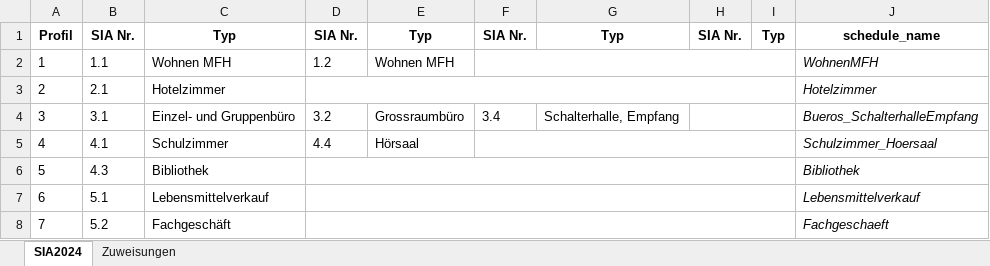
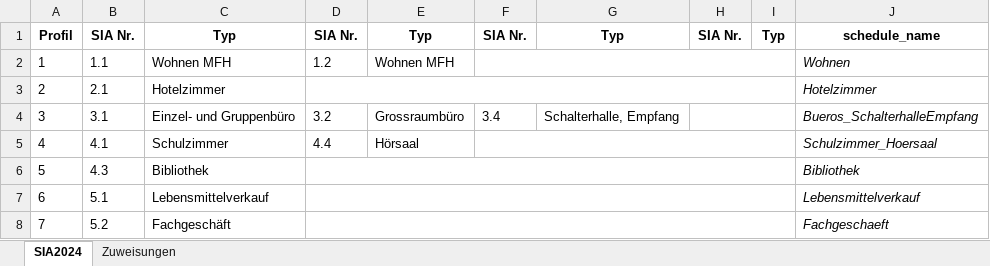
Before and after one commit to IWUGERMANY/DibsData, an Excel workbook: src/dibs_data/data/auxiliary/occupancy_schedules/occupancy_schedules_SIA2024.xlsx, sheet SIA2024, drawn as a sheet; only a part is shown; values as stored, in another font and other column widths than the file's, no borders; the diff names each change by its address in the sheet, - before the commit and + after, or states it on an @@ line.

```diff
--- a/src/dibs_data/data/auxiliary/occupancy_schedules/occupancy_schedules_SIA2024.xlsx (sheet SIA2024)
+++ b/src/dibs_data/data/auxiliary/occupancy_schedules/occupancy_schedules_SIA2024.xlsx (sheet SIA2024)
-J2: WohnenMFH
+J2: Wohnen
```
Also changed, not shown: sheet Zuweisungen, src/dibs_data/data/auxiliary/TEKs/TEK_NWG_Vergleichswerte.xlsx, src/dibs_data/data/auxiliary/norm_profiles/profiles_DIN18599_SIA2024.xlsx, 4 other files.
